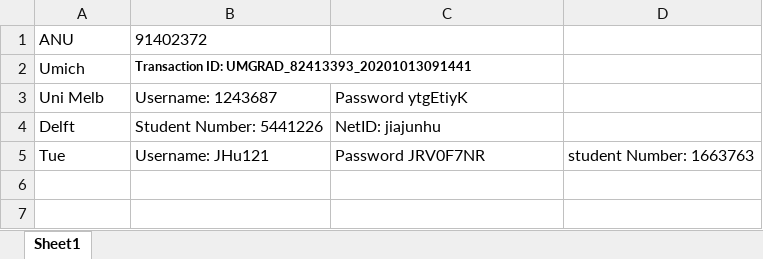
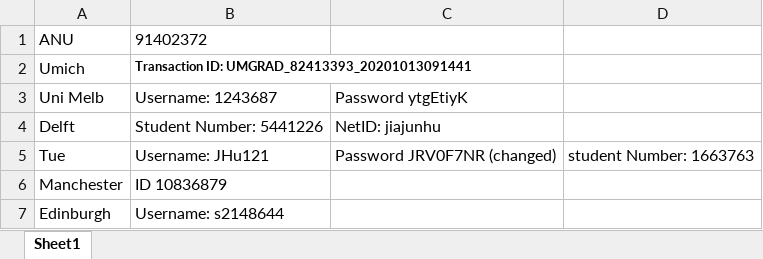
Before and after one commit to Max-H-JJ/MaxBase, an Excel workbook: Application Number.xlsx, sheet Sheet1, drawn as a sheet; values as stored, in another font and other column widths than the file's, no borders; the diff names each change by its address in the sheet, - before the commit and + after, or states it on an @@ line.

```diff
--- a/Application Number.xlsx (sheet Sheet1)
+++ b/Application Number.xlsx (sheet Sheet1)
-C5: Password JRV0F7NR
+C5: Password JRV0F7NR (changed)
+row 6: Manchester | ID 10836879
+row 7: Edinburgh | Username: s2148644
```
Also changed, not shown: Application Check List.xlsx, 8 other files.
